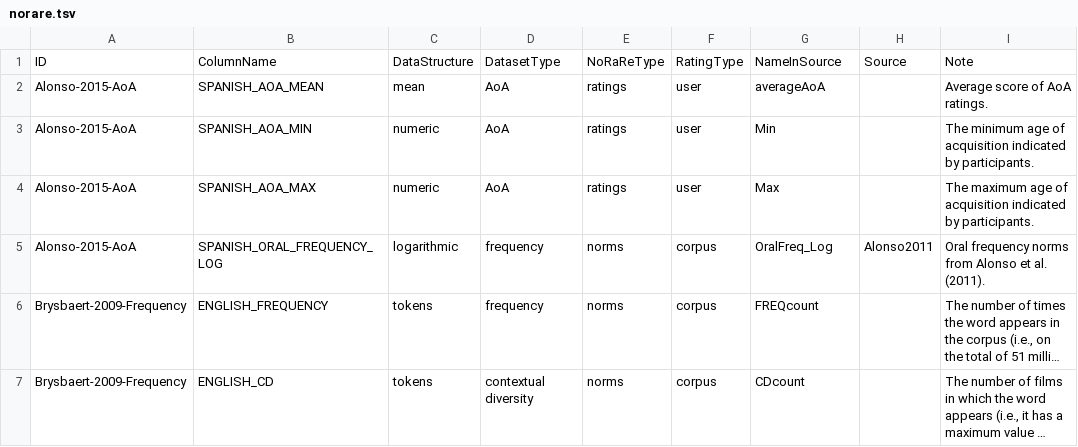
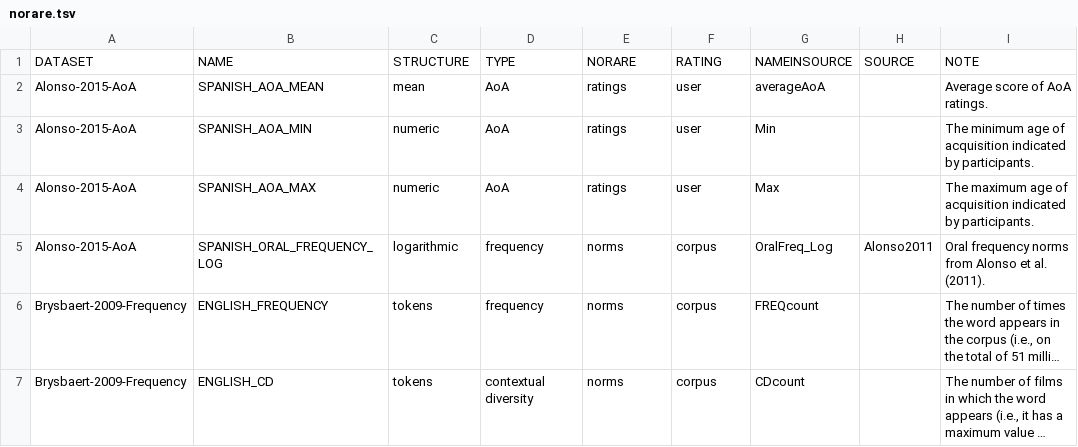
Before and after one commit to concepticon/norare-data, a TSV file: norare.tsv, drawn as a sheet; only a part is shown; long unchanged cells end in …; removed rows and columns are numbered as before the commit, all else as after; the diff names each change by its address in the sheet, - before the commit and + after, or states it on an @@ line.

Commit message:
update norare names

```diff
--- a/norare.tsv
+++ b/norare.tsv
-row 1: ID | ColumnName | DataStructure | DatasetType | NoRaReType | RatingType | NameInSource | Source | Note
+row 1: DATASET | NAME | STRUCTURE | TYPE | NORARE | RATING | NAMEINSOURCE | SOURCE | NOTE
```
